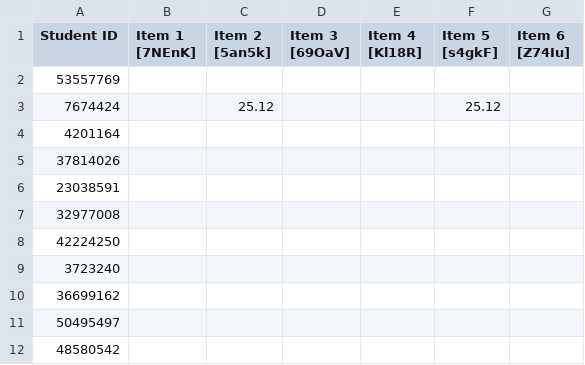
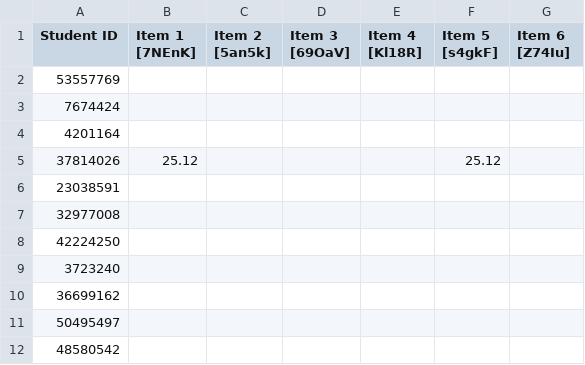
Before and after one commit to santigallego9/SantiGallego, a CSV file: test4.csv, drawn as a sheet.

Commit message:
Update test4.csv

```diff
--- a/test4.csv
+++ b/test4.csv
@@ -2,5 +2,5 @@ Student ID,Item 1 [7NEnK] ,Item 2 [5an5k],Item 3 [69OaV], Item 4 [Kl18R], Item 5
 53557769,,,,,,
-7674424,,25.12,,,25.12,
+7674424,,,,,,
 4201164,,,,,,
-37814026,,,,,,
+37814026,25.12,,,,25.12,
 23038591,,,,,,
```
